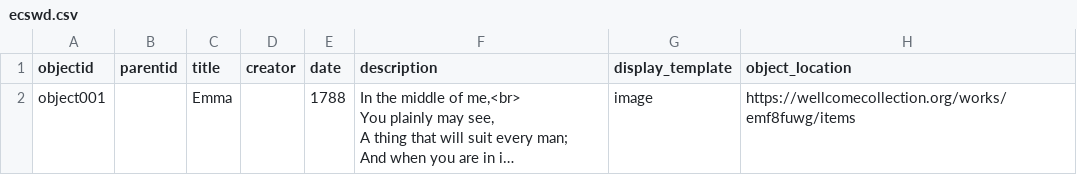
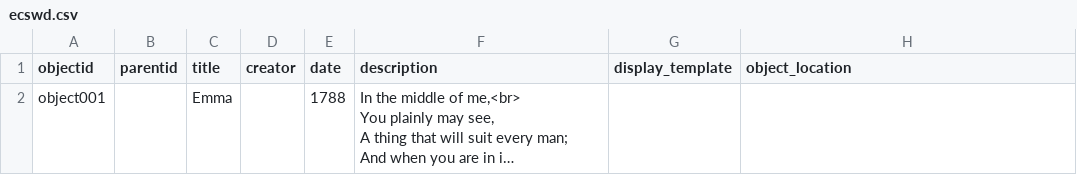
Before and after one commit to eawilcox/ecswd, a CSV file: _data/ecswd.csv, drawn as a sheet; long unchanged cells end in …; the diff names each change by its address in the sheet, - before the commit and + after, or states it on an @@ line.

Commit message:
testing image

```diff
--- a/_data/ecswd.csv
+++ b/_data/ecswd.csv
-G2 (display_template): image
+G2 (display_template): (empty)
-H2 (object_location): https://wellcomecollection.org/works/emf8fuwg/items
+H2 (object_location): (empty)
```
